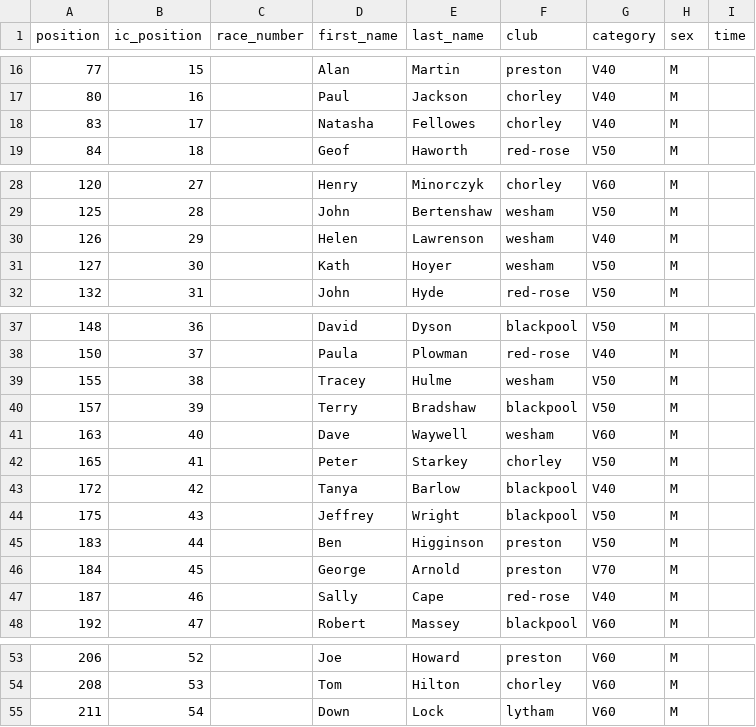
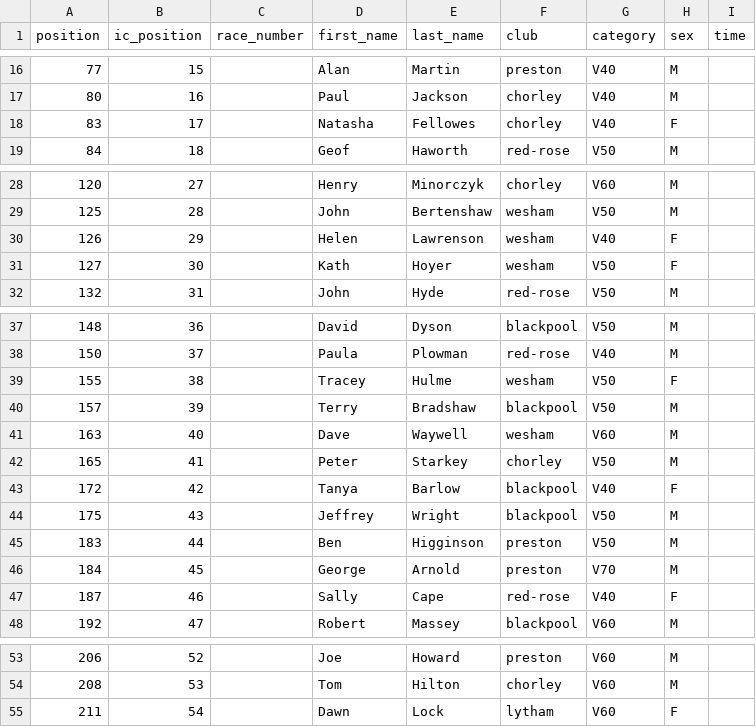
Before and after one commit to whortleberrybearer/InterClub, a CSV file: src/data/2013/fell/results/wray-caton.csv, drawn as a sheet; only a part is shown, gaps mark what is left out.

Commit message:
Change gender from M to F for specific entries
Updated gender classification for several participants.

```diff
--- a/src/data/2013/fell/results/wray-caton.csv
+++ b/src/data/2013/fell/results/wray-caton.csv
@@ -17,3 +17,3 @@
 80,16,,Paul,Jackson,chorley,V40,M,
-83,17,,Natasha,Fellowes,chorley,V40,M,
+83,17,,Natasha,Fellowes,chorley,V40,F,
 84,18,,Geof,Haworth,red-rose,V50,M,
@@ -29,4 +29,4 @@
 125,28,,John,Bertenshaw,wesham,V50,M,
-126,29,,Helen,Lawrenson,wesham,V40,M,
-127,30,,Kath,Hoyer,wesham,V50,M,
+126,29,,Helen,Lawrenson,wesham,V40,F,
+127,30,,Kath,Hoyer,wesham,V50,F,
 132,31,,John,Hyde,red-rose,V50,M,
@@ -38,3 +38,3 @@
 150,37,,Paula,Plowman,red-rose,V40,M,
-155,38,,Tracey,Hulme,wesham,V50,M,
+155,38,,Tracey,Hulme,wesham,V50,F,
 157,39,,Terry,Bradshaw,blackpool,V50,M,
@@ -42,3 +42,3 @@
 165,41,,Peter,Starkey,chorley,V50,M,
-172,42,,Tanya,Barlow,blackpool,V40,M,
+172,42,,Tanya,Barlow,blackpool,V40,F,
 175,43,,Jeffrey,Wright,blackpool,V50,M,
@@ -46,3 +46,3 @@
 184,45,,George,Arnold,preston,V70,M,
-187,46,,Sally,Cape,red-rose,V40,M,
+187,46,,Sally,Cape,red-rose,V40,F,
 192,47,,Robert,Massey,blackpool,V60,M,
@@ -54,2 +54,2 @@
 208,53,,Tom,Hilton,chorley,V60,M,
-211,54,,Down,Lock,lytham,V60,M,
+211,54,,Dawn,Lock,lytham,V60,F,
```
